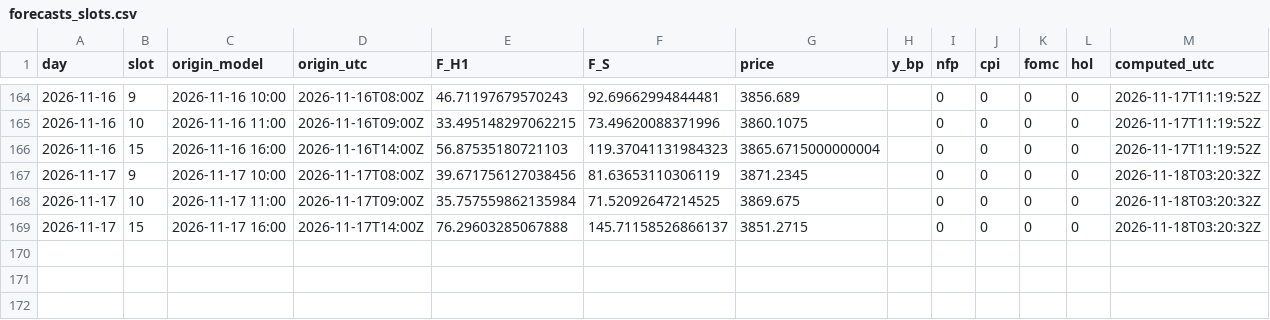
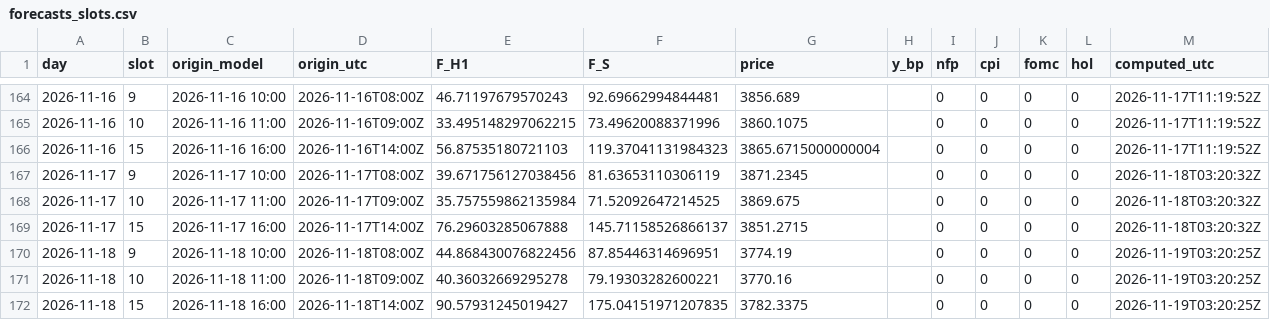
Before and after one commit to Mohamedalhaaj/gold-analyst, a CSV file: mirror/system/forecasts_slots.csv, drawn as a sheet; only a part is shown, gaps mark what is left out; the diff names each change by its address in the sheet, - before the commit and + after, or states it on an @@ line.

```diff
--- a/mirror/system/forecasts_slots.csv
+++ b/mirror/system/forecasts_slots.csv
+row 170: 2026-11-18 | 9 | 2026-11-18 10:00 | 2026-11-18T08:00Z | 44.868430076822456 | 87.85446314696951 | 3774.19 |  | 0 | 0 | 0 | 0 | 2026-11-19T03:20:25Z
+row 171: 2026-11-18 | 10 | 2026-11-18 11:00 | 2026-11-18T09:00Z | 40.36032669295278 | 79.19303282600221 | 3770.16 |  | 0 | 0 | 0 | 0 | 2026-11-19T03:20:25Z
+row 172: 2026-11-18 | 15 | 2026-11-18 16:00 | 2026-11-18T14:00Z | 90.57931245019427 | 175.04151971207835 | 3782.3375 |  | 0 | 0 | 0 | 0 | 2026-11-19T03:20:25Z
```
Also changed, not shown: mirror/exports.csv, mirror/system/days.csv, 3 other files.
